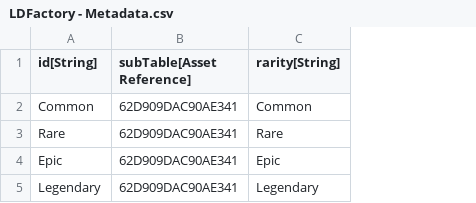
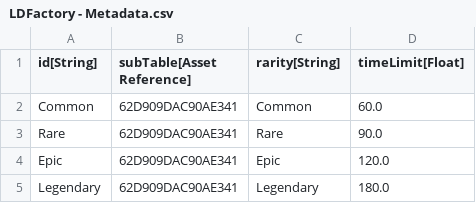
Before and after one commit to standardcombo/LootMMO, a CSV file: Data/DataTables/LDFactory - Metadata.csv, drawn as a sheet; the diff names each change by its address in the sheet, - before the commit and + after, or states it on an @@ line.

Commit message:
Added a time limit for picking up Loot drops.

```diff
--- a/Data/DataTables/LDFactory - Metadata.csv
+++ b/Data/DataTables/LDFactory - Metadata.csv
+column D (timeLimit[Float]), rows 2-5: 60.0 | 90.0 | 120.0 | 180.0
```
Also changed, not shown: 3 other files.
